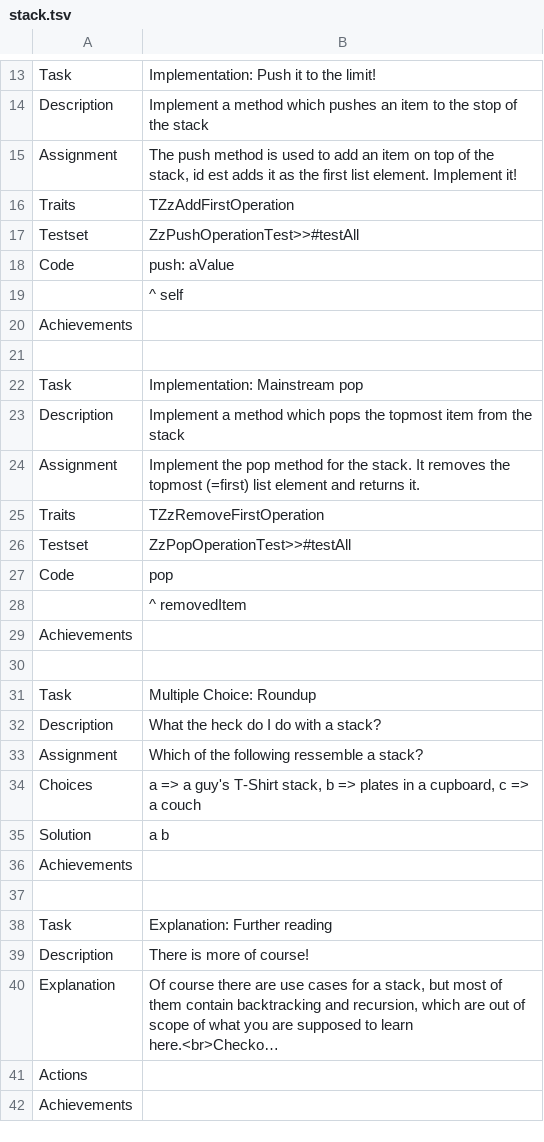
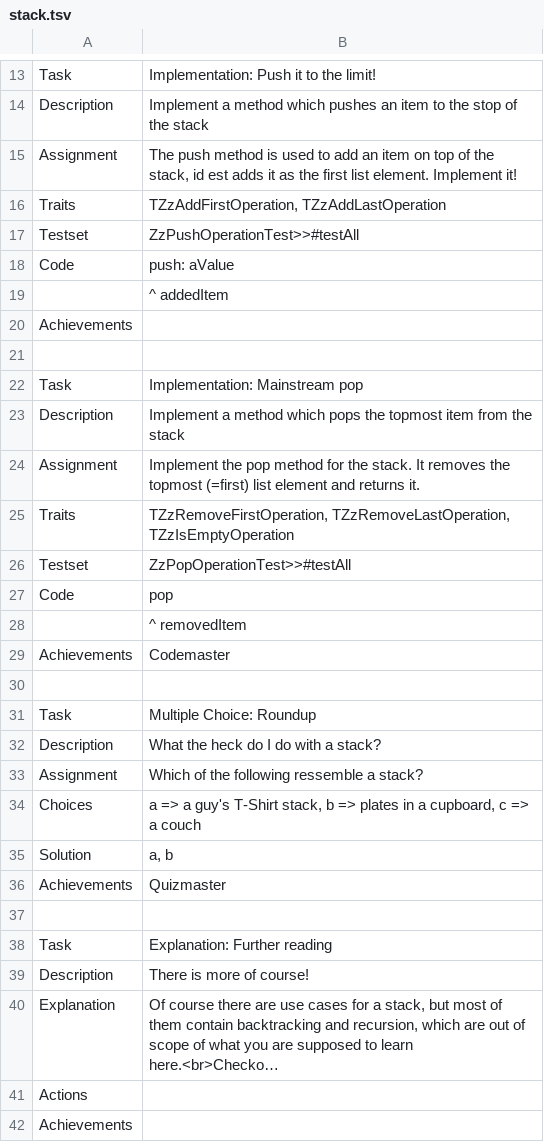
Before and after one commit to leoschweizer/LizViz, a TSV file: dependencies/units/stack.tsv, drawn as a sheet; only a part is shown, gaps mark what is left out; long unchanged cells end in ….

Commit message:
Update stack.tsv

```diff
--- a/dependencies/units/stack.tsv
+++ b/dependencies/units/stack.tsv
@@ -15,6 +15,6 @@ Description	Implement a method which pushes an item to the stop of the stack
 Assignment	The push method is used to add an item on top of the stack, id est adds it as the first list element. Implement it!
-Traits	TZzAddFirstOperation
+Traits	TZzAddFirstOperation, TZzAddLastOperation
 Testset	ZzPushOperationTest>>#testAll
 Code	push: aValue
-	    ^ self
+	    ^ addedItem
 Achievements	
@@ -24,3 +24,3 @@ Description	Implement a method which pops the topmost item from the stack
 Assignment	Implement the pop method for the stack. It removes the topmost (=first) list element and returns it.
-Traits	TZzRemoveFirstOperation
+Traits	TZzRemoveFirstOperation, TZzRemoveLastOperation, TZzIsEmptyOperation
 Testset	ZzPopOperationTest>>#testAll
@@ -28,3 +28,3 @@ Code	pop
 	    ^ removedItem
-Achievements	
+Achievements	Codemaster
 	
@@ -34,4 +34,4 @@ Assignment	Which of the following ressemble a stack?
 Choices	a => a guy's T-Shirt stack, b => plates in a cupboard, c => a couch
-Solution	a b
-Achievements	
+Solution	a, b
+Achievements	Quizmaster
 	
```
